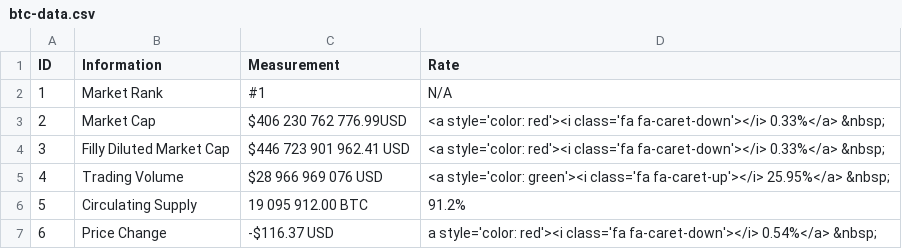
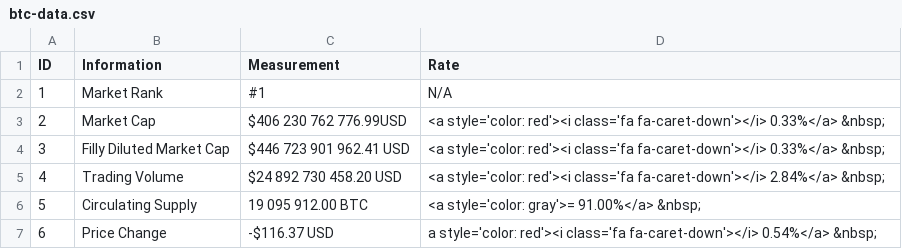
Before and after one commit to 217148/soft-dev, a CSV file: btc-data.csv, drawn as a sheet.

Commit message:
Update btc-data.csv

```diff
--- a/btc-data.csv
+++ b/btc-data.csv
@@ -4,4 +4,4 @@ ID,Information,Measurement,Rate
 3,Filly Diluted Market Cap,$446 723 901 962.41 USD,<a style='color: red'><i class='fa fa-caret-down'></i> 0.33%</a> &nbsp;
-4,Trading Volume,$28 966 969 076 USD,<a style='color: green'><i class='fa fa-caret-up'></i> 25.95%</a> &nbsp;
-5,Circulating Supply,19 095 912.00 BTC,91.2%
+4,Trading Volume,$24 892 730 458.20 USD,<a style='color: red'><i class='fa fa-caret-down'></i> 2.84%</a> &nbsp;
+5,Circulating Supply,19 095 912.00 BTC,<a style='color: gray'>= 91.00%</a> &nbsp;
 6,Price Change,-$116.37 USD,a style='color: red'><i class='fa fa-caret-down'></i> 0.54%</a> &nbsp;
```
